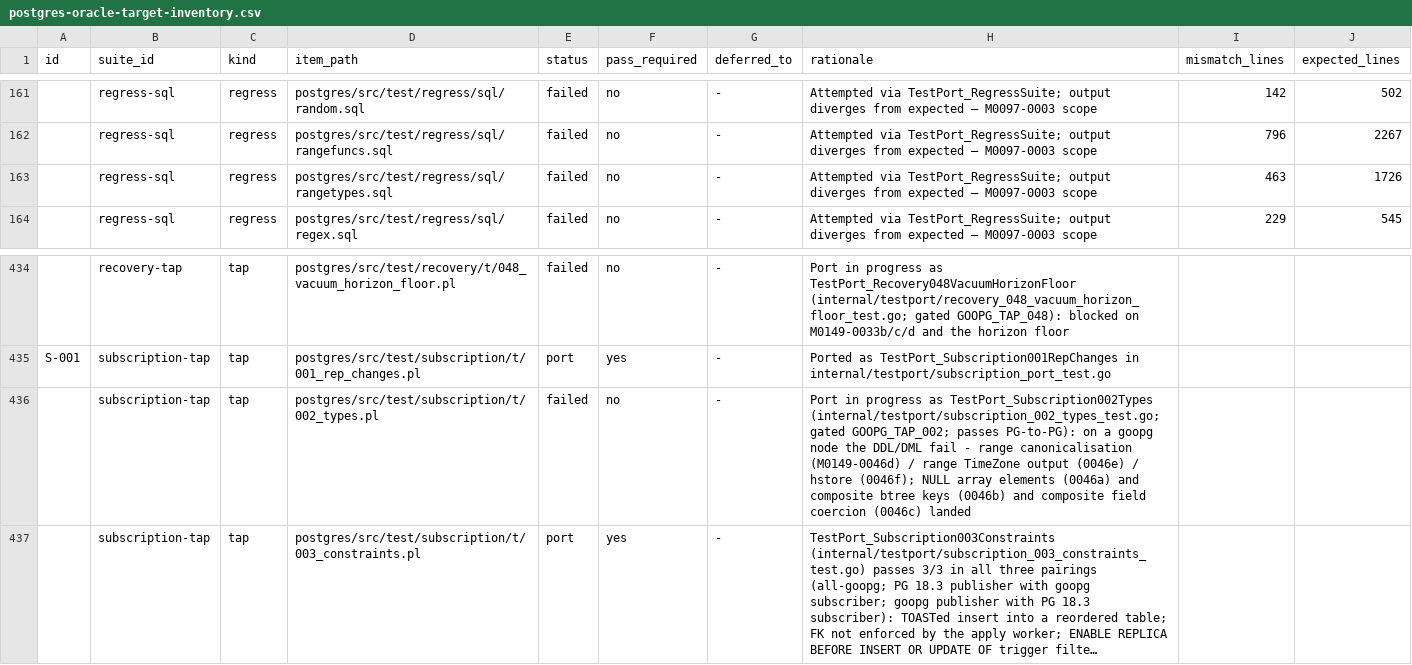
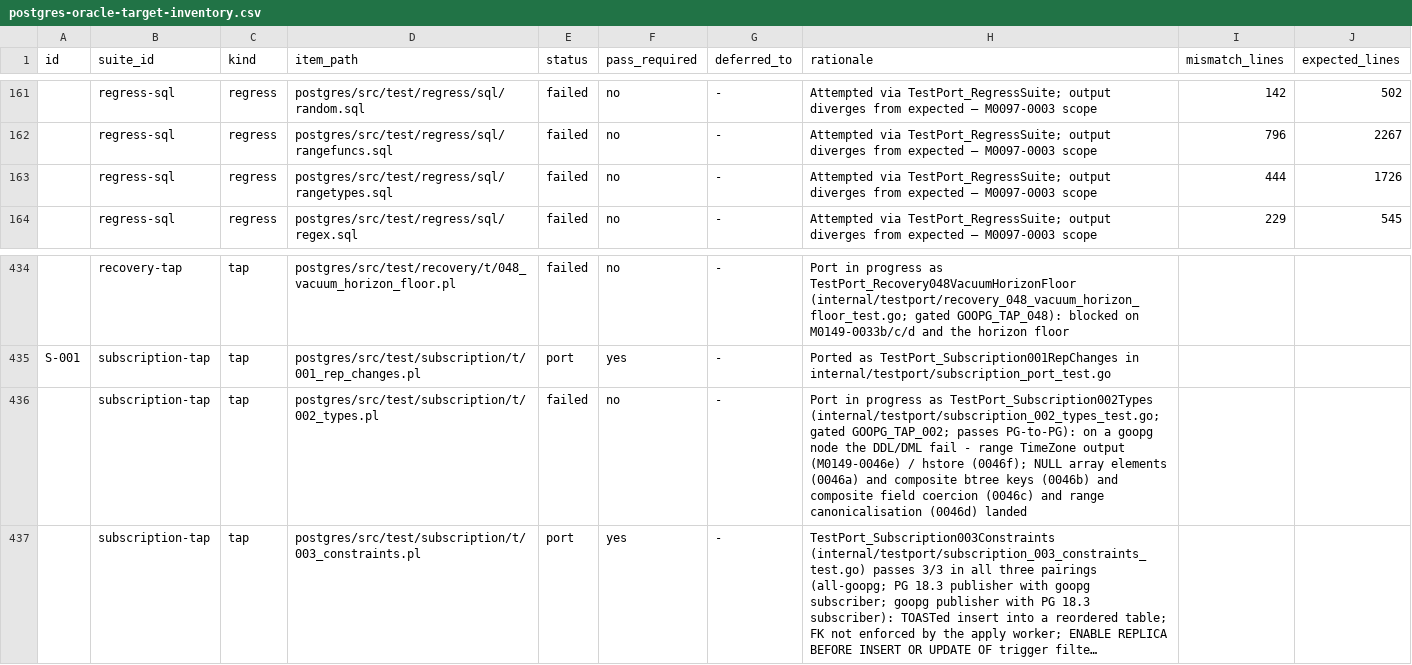
Before and after one commit to ryogrid/goopg, a CSV file: docs/test-port/postgres-oracle-target-inventory.csv, drawn as a sheet; only a part is shown, gaps mark what is left out; long unchanged cells end in …; the diff names each change by its address in the sheet, - before the commit and + after, or states it on an @@ line.

```diff
--- a/docs/test-port/postgres-oracle-target-inventory.csv
+++ b/docs/test-port/postgres-oracle-target-inventory.csv
-I163 (mismatch_lines): 463
+I163 (mismatch_lines): 444
-H436 (rationale): …- range canonicalisation (M0149-0046d) / range TimeZone output (0046e) / hstore (0046f); NULL array elements (0046a) and composite btree keys (0046b) and composite field coercion (0046c) landed
+H436 (rationale): …- range TimeZone output (M0149-0046e) / hstore (0046f); NULL array elements (0046a) and composite btree keys (0046b) and composite field coercion (0046c) and range canonicalisation (0046d) landed
```
Also changed, not shown: 11 other files.
